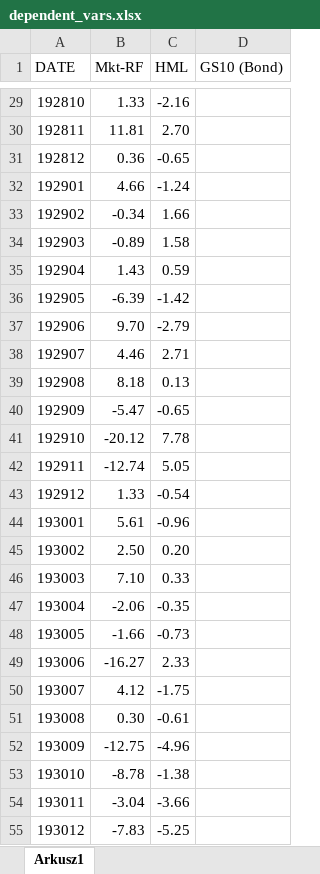
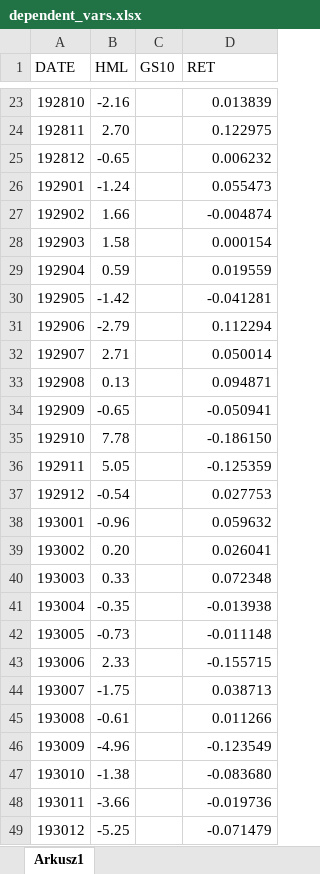
Before and after one commit to JanSmigielski/MASTERS, an Excel workbook: dependent_vars.xlsx, sheet Arkusz1, drawn as a sheet; only a part is shown, gaps mark what is left out; values as stored, in another font and other column widths than the file's, no cell formats; removed rows and columns are numbered as before the commit, all else as after; the diff covers the shown part only; the diff names each change by its address in the sheet, - before the commit and + after, or states it on an @@ line.

```diff
--- a/dependent_vars.xlsx (sheet Arkusz1)
+++ b/dependent_vars.xlsx (sheet Arkusz1)
-column B (Mkt-RF), rows 29-55: 1.33 | 11.81 | 0.36 | 4.66 | -0.34 | -0.89 | 1.43 | -6.39 | 9.70 | 4.46 | 8.18 | -5.47 | -20.12 | -12.74 | 1.33 | 5.61 | 2.50 | 7.10 | -2.06 | -1.66 | -16.27 | 4.12 | 0.30 | -12.75 | -8.78 | -3.04 | -7.83
+column C (GS10), empty
-D1: GS10 (Bond)
+D1: RET
-D23 (RET): (empty)
+D23 (RET): 0.013839
-D24 (RET): (empty)
+D24 (RET): 0.122975
-D25 (RET): (empty)
+D25 (RET): 0.006232
-D26 (RET): (empty)
+D26 (RET): 0.055473
-D27 (RET): (empty)
+D27 (RET): -0.004874
-D28 (RET): (empty)
+D28 (RET): 0.000154
-D29 (RET): (empty)
+D29 (RET): 0.019559
-D30 (RET): (empty)
+D30 (RET): -0.041281
-D31 (RET): (empty)
+D31 (RET): 0.112294
-D32 (RET): (empty)
+D32 (RET): 0.050014
-D33 (RET): (empty)
+D33 (RET): 0.094871
-D34 (RET): (empty)
+D34 (RET): -0.050941
-D35 (RET): (empty)
+D35 (RET): -0.186150
-D36 (RET): (empty)
+D36 (RET): -0.125359
-D37 (RET): (empty)
+D37 (RET): 0.027753
-D38 (RET): (empty)
+D38 (RET): 0.059632
-D39 (RET): (empty)
+D39 (RET): 0.026041
-D40 (RET): (empty)
+D40 (RET): 0.072348
-D41 (RET): (empty)
+D41 (RET): -0.013938
-D42 (RET): (empty)
+D42 (RET): -0.011148
-D43 (RET): (empty)
+D43 (RET): -0.155715
-D44 (RET): (empty)
+D44 (RET): 0.038713
-D45 (RET): (empty)
+D45 (RET): 0.011266
-D46 (RET): (empty)
+D46 (RET): -0.123549
-D47 (RET): (empty)
+D47 (RET): -0.083680
-D48 (RET): (empty)
+D48 (RET): -0.019736
-D49 (RET): (empty)
+D49 (RET): -0.071479
```
Also changed, not shown: 18 removed rows and 1137 edited cells elsewhere in this sheet, cell formats, predictors.xlsx, 1 other file.
